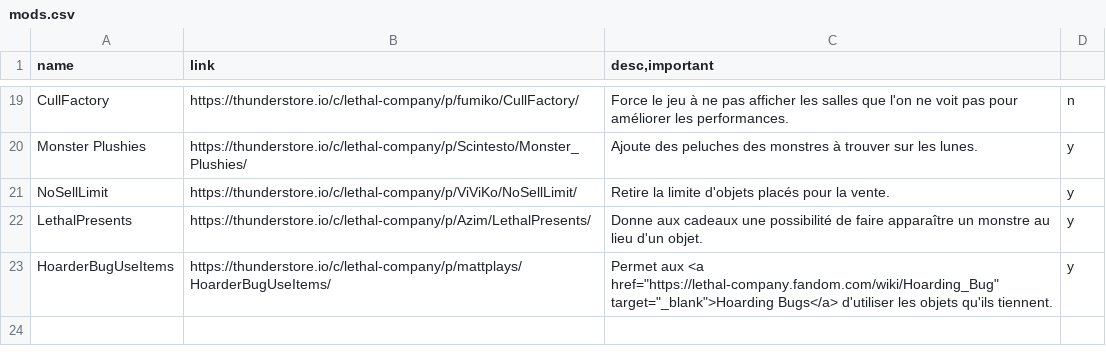
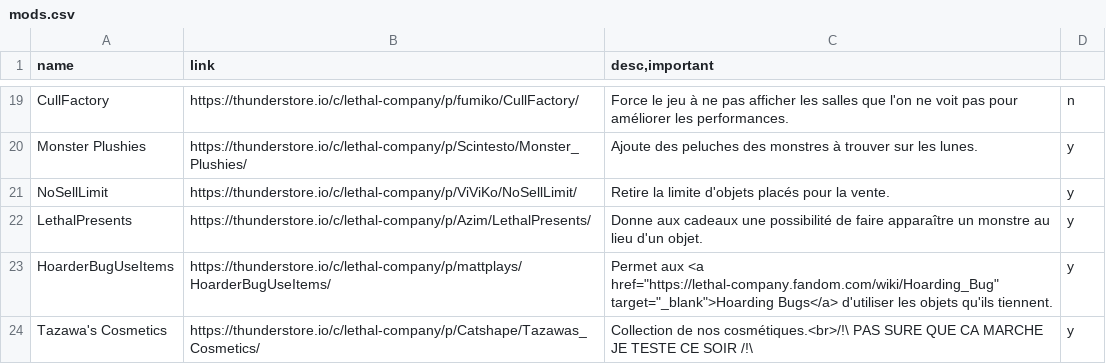
Before and after one commit to tazawag/LethalModsWebpage, a CSV file: data/mods.csv, drawn as a sheet; only a part is shown, gaps mark what is left out.

Commit message:
Mon mod pour les cosmétiques B)

```diff
--- a/data/mods.csv
+++ b/data/mods.csv
@@ -23 +23,2 @@ LethalPresents;https://thunderstore.io/c/lethal-company/p/Azim/LethalPresents/;D
 HoarderBugUseItems;https://thunderstore.io/c/lethal-company/p/mattplays/HoarderBugUseItems/;Permet aux <a href="https://lethal-company.fandom.com/wiki/Hoarding_Bug" target="_blank">Hoarding Bugs</a> d'utiliser les objets qu'ils tiennent.;y
+Tazawa's Cosmetics;https://thunderstore.io/c/lethal-company/p/Catshape/Tazawas_Cosmetics/;Collection de nos cosmétiques.<br>/!\ PAS SURE QUE CA MARCHE JE TESTE CE SOIR /!\;y
```
Also changed, not shown: 2 other files.
